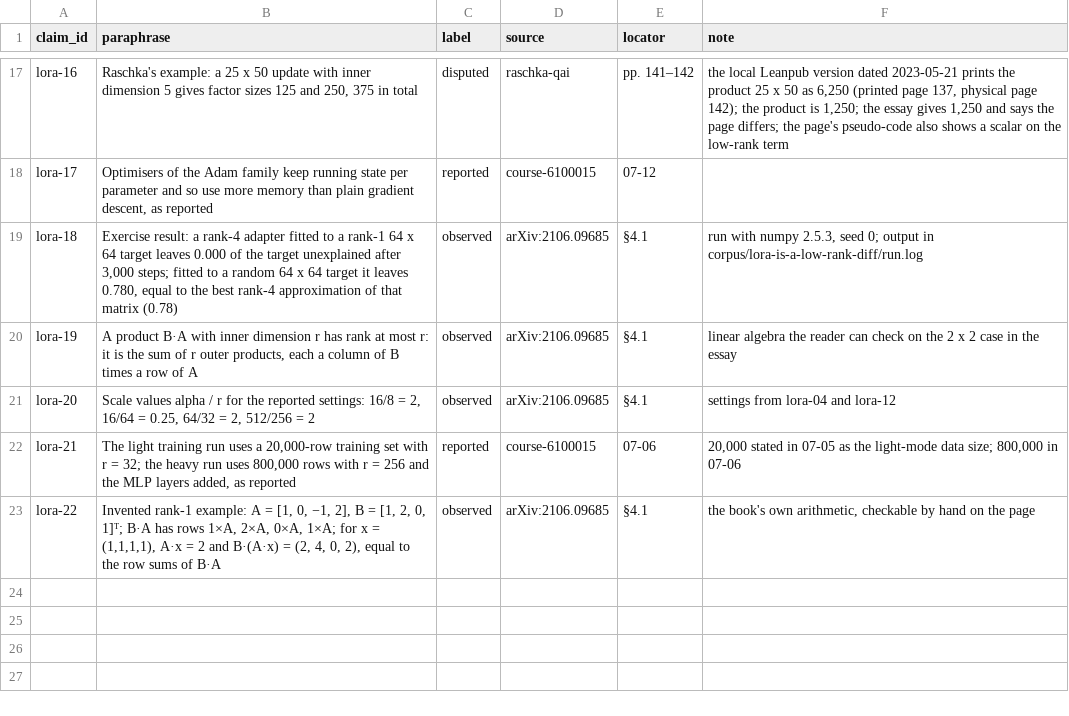
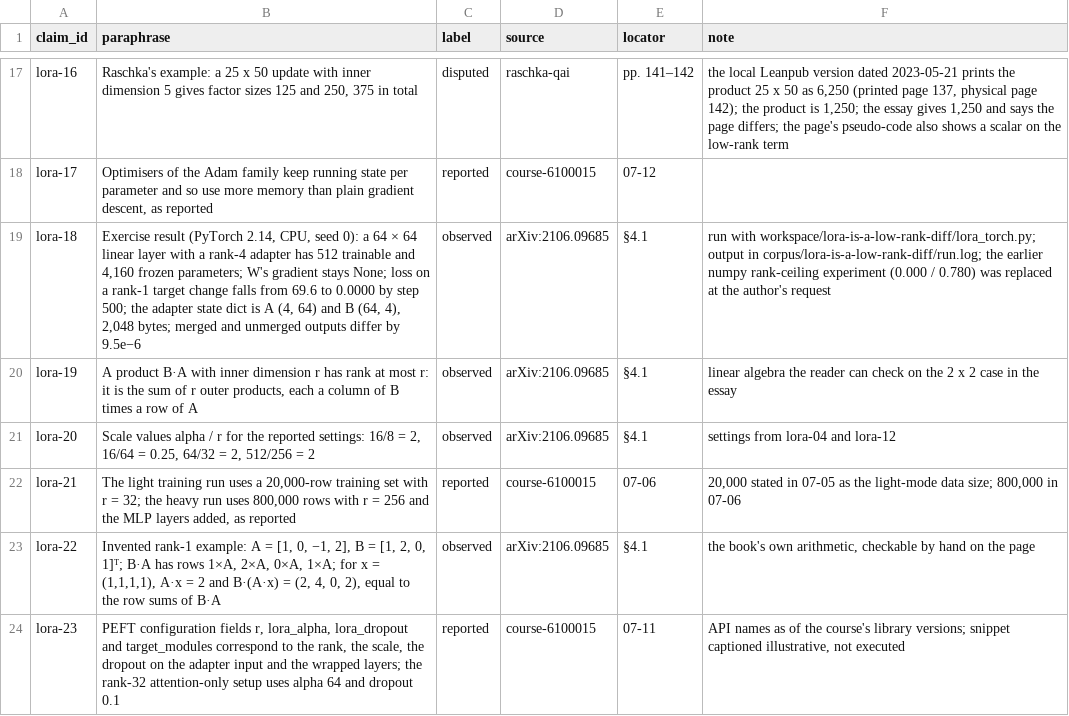
Before and after one commit to AnthonyKot/model-not-code, a TSV file: corpus/lora-is-a-low-rank-diff/receipts.tsv, drawn as a sheet; only a part is shown, gaps mark what is left out.

```diff
--- a/corpus/lora-is-a-low-rank-diff/receipts.tsv
+++ b/corpus/lora-is-a-low-rank-diff/receipts.tsv
@@ -18,3 +18,3 @@ lora-16	Raschka's example: a 25 x 50 update with inner dimension 5 gives factor
 lora-17	Optimisers of the Adam family keep running state per parameter and so use more memory than plain gradient descent, as reported	reported	course-6100015	07-12	
-lora-18	Exercise result: a rank-4 adapter fitted to a rank-1 64 x 64 target leaves 0.000 of the target unexplained after 3,000 steps; fitted to a random 64 x 64 target it leaves 0.780, equal to the best rank-4 approximation of that matrix (0.78)	observed	arXiv:2106.09685	§4.1	run with numpy 2.5.3, seed 0; output in corpus/lora-is-a-low-rank-diff/run.log
+lora-18	Exercise result (PyTorch 2.14, CPU, seed 0): a 64 × 64 linear layer with a rank-4 adapter has 512 trainable and 4,160 frozen parameters; W's gradient stays None; loss on a rank-1 target change falls from 69.6 to 0.0000 by step 500; the adapter state dict is A (4, 64) and B (64, 4), 2,048 bytes; merged and unmerged outputs differ by 9.5e−6	observed	arXiv:2106.09685	§4.1	run with workspace/lora-is-a-low-rank-diff/lora_torch.py; output in corpus/lora-is-a-low-rank-diff/run.log; the earlier numpy rank-ceiling experiment (0.000 / 0.780) was replaced at the author's request
 lora-19	A product B·A with inner dimension r has rank at most r: it is the sum of r outer products, each a column of B times a row of A	observed	arXiv:2106.09685	§4.1	linear algebra the reader can check on the 2 x 2 case in the essay
@@ -23 +23,2 @@ lora-21	The light training run uses a 20,000-row training set with r = 32; the h
 lora-22	Invented rank-1 example: A = [1, 0, −1, 2], B = [1, 2, 0, 1]ᵀ; B·A has rows 1×A, 2×A, 0×A, 1×A; for x = (1,1,1,1), A·x = 2 and B·(A·x) = (2, 4, 0, 2), equal to the row sums of B·A	observed	arXiv:2106.09685	§4.1	the book's own arithmetic, checkable by hand on the page
+lora-23	PEFT configuration fields r, lora_alpha, lora_dropout and target_modules correspond to the rank, the scale, the dropout on the adapter input and the wrapped layers; the rank-32 attention-only setup uses alpha 64 and dropout 0.1	reported	course-6100015	07-11	API names as of the course's library versions; snippet captioned illustrative, not executed
```
Also changed, not shown: 5 other files.
